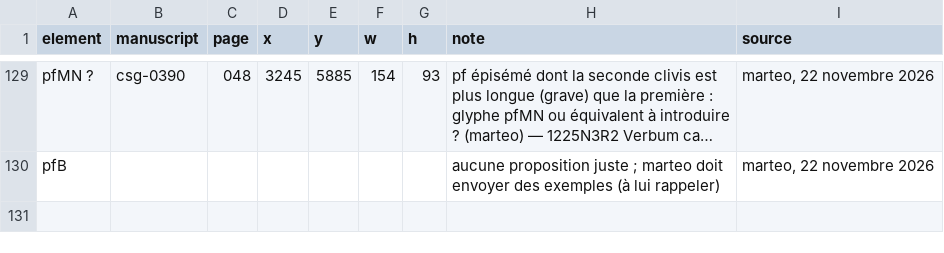
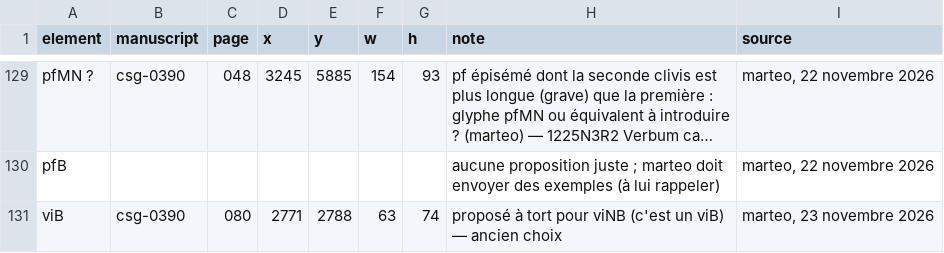
Before and after one commit to Nocturnale-Romanum/tooling, a CSV file: .claude/skills/grehartker/sources/reperes.csv, drawn as a sheet; only a part is shown, gaps mark what is left out; long unchanged cells end in …; the diff names each change by its address in the sheet, - before the commit and + after, or states it on an @@ line.

```diff
--- a/.claude/skills/grehartker/sources/reperes.csv
+++ b/.claude/skills/grehartker/sources/reperes.csv
+row 131: viB | csg-0390 | 080 | 2771 | 2788 | 63 | 74 | proposé à tort pour viNB (c'est un viB) — ancien choix | marteo, 23 novembre 2026
```
Also changed, not shown: .claude/skills/grehartker/sources/exemplaires.csv.
